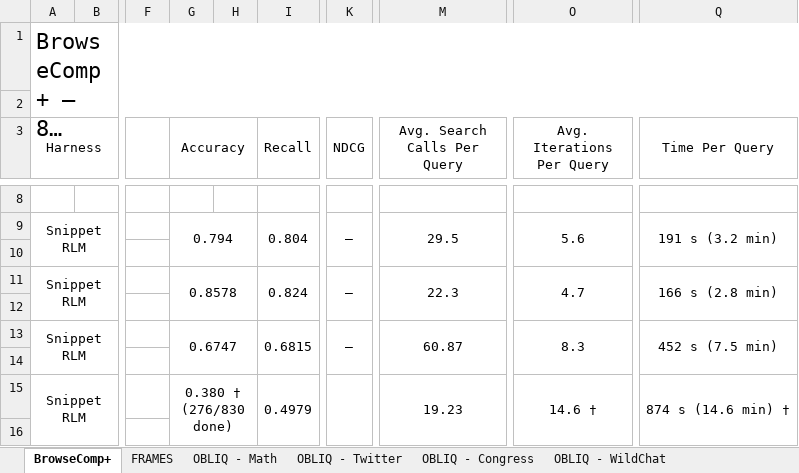
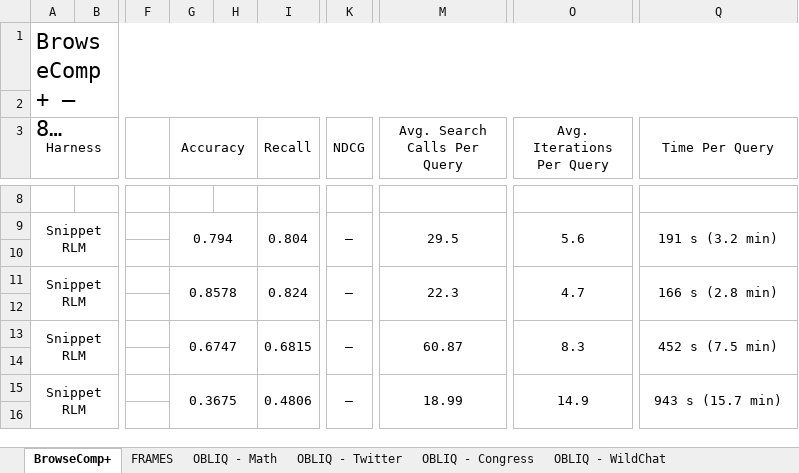
Before and after one commit to benayedi/rlm-retrieval-agents, an Excel workbook: results/original_baselines/Experiments.xlsx, sheet BrowseComp+, drawn as a sheet; only a part is shown, gaps mark what is left out; long unchanged cells end in …; values as stored, in another font and other column widths than the file's, no borders; the diff covers the shown part only; the diff names each change by its address in the sheet, - before the commit and + after, or states it on an @@ line.

```diff
--- a/results/original_baselines/Experiments.xlsx (sheet BrowseComp+)
+++ b/results/original_baselines/Experiments.xlsx (sheet BrowseComp+)
-G15 (Accuracy): 0.380 † (276/830 done)
+G15 (Accuracy): 0.3675
-I15 (Recall): 0.4979
+I15 (Recall): 0.4806
-K15 (NDCG): (empty)
+K15 (NDCG): —
-M15 (Avg. Search Calls Per Query): 19.23
+M15 (Avg. Search Calls Per Query): 18.99
-O15 (Avg. Iterations Per Query): 14.6 †
+O15 (Avg. Iterations Per Query): 14.9
-Q15 (Time Per Query): 874 s (14.6 min) †
+Q15 (Time Per Query): 943 s (15.7 min)
```
Also changed, not shown: 1 added row, 1 removed row and 1 edited cell elsewhere in this sheet, 22 other files.
